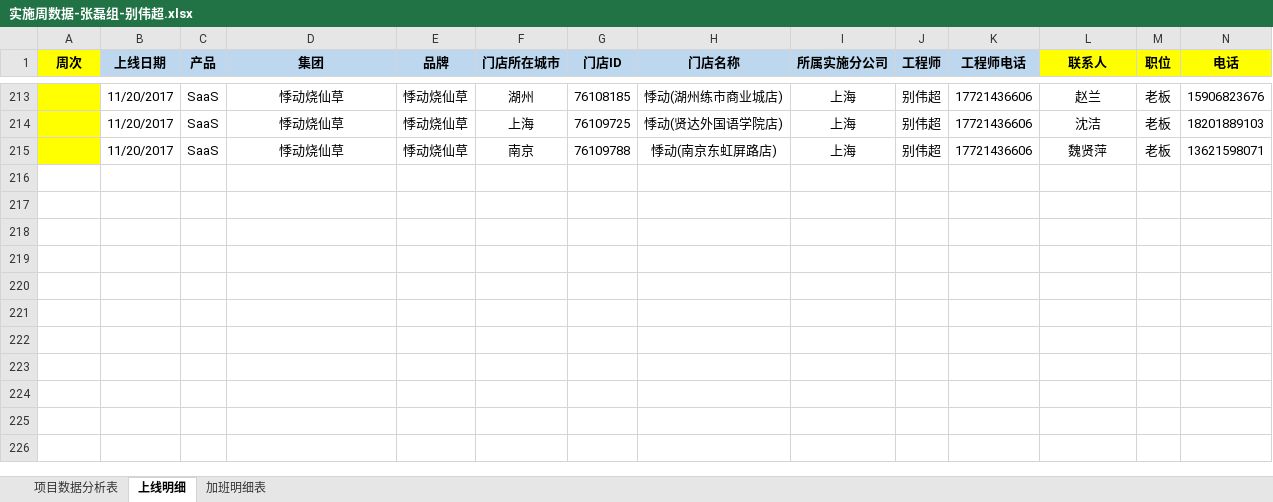
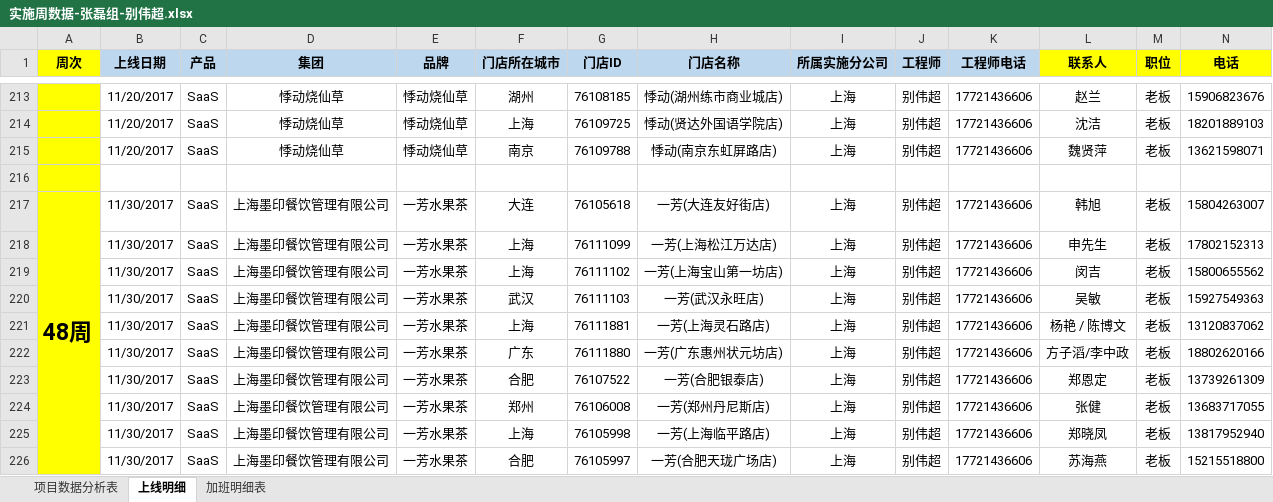
Before and after one commit to lx90735/zhangleizu, an Excel workbook: 个人/别伟超/实施周数据-张磊组-别伟超.xlsx, sheet 上线明细, drawn as a sheet; only a part is shown, gaps mark what is left out; values as stored, in another font and other column widths than the file's, no borders; rows hold the shown columns only; the diff names each change by its address in the sheet, - before the commit and + after, or states it on an @@ line.

```diff
--- a/个人/别伟超/实施周数据-张磊组-别伟超.xlsx (sheet 上线明细)
+++ b/个人/别伟超/实施周数据-张磊组-别伟超.xlsx (sheet 上线明细)
+row 216: (empty)
+row 217: 48周 | 11/30/2017 | SaaS | 上海墨印餐饮管理有限公司 | 一芳水果茶 | 大连 | 76105618 | 一芳(大连友好街店) | 上海 | 别伟超 | 17721436606 | 韩旭 | 老板 | 15804263007
+row 218:  | 11/30/2017 | SaaS | 上海墨印餐饮管理有限公司 | 一芳水果茶 | 上海 | 76111099 | 一芳(上海松江万达店) | 上海 | 别伟超 | 17721436606 | 申先生 | 老板 | 17802152313
+row 219:  | 11/30/2017 | SaaS | 上海墨印餐饮管理有限公司 | 一芳水果茶 | 上海 | 76111102 | 一芳(上海宝山第一坊店) | 上海 | 别伟超 | 17721436606 | 闵吉 | 老板 | 15800655562
+row 220:  | 11/30/2017 | SaaS | 上海墨印餐饮管理有限公司 | 一芳水果茶 | 武汉 | 76111103 | 一芳(武汉永旺店) | 上海 | 别伟超 | 17721436606 | 吴敏 | 老板 | 15927549363
+row 221:  | 11/30/2017 | SaaS | 上海墨印餐饮管理有限公司 | 一芳水果茶 | 上海 | 76111881 | 一芳(上海灵石路店) | 上海 | 别伟超 | 17721436606 | 杨艳 / 陈博文 | 老板 | 13120837062
+row 222:  | 11/30/2017 | SaaS | 上海墨印餐饮管理有限公司 | 一芳水果茶 | 广东 | 76111880 | 一芳(广东惠州状元坊店) | 上海 | 别伟超 | 17721436606 | 方子滔/李中政 | 老板 | 18802620166
+row 223:  | 11/30/2017 | SaaS | 上海墨印餐饮管理有限公司 | 一芳水果茶 | 合肥 | 76107522 | 一芳(合肥银泰店) | 上海 | 别伟超 | 17721436606 | 郑恩定 | 老板 | 13739261309
+row 224:  | 11/30/2017 | SaaS | 上海墨印餐饮管理有限公司 | 一芳水果茶 | 郑州 | 76106008 | 一芳(郑州丹尼斯店) | 上海 | 别伟超 | 17721436606 | 张健 | 老板 | 13683717055
+row 225:  | 11/30/2017 | SaaS | 上海墨印餐饮管理有限公司 | 一芳水果茶 | 上海 | 76105998 | 一芳(上海临平路店) | 上海 | 别伟超 | 17721436606 | 郑晓凤 | 老板 | 13817952940
+row 226:  | 11/30/2017 | SaaS | 上海墨印餐饮管理有限公司 | 一芳水果茶 | 合肥 | 76105997 | 一芳(合肥天珑广场店) | 上海 | 别伟超 | 17721436606 | 苏海燕 | 老板 | 15215518800
```
Also changed, not shown: 实施周数据-张磊组/11月/47周/实施周数据-张磊组-别伟超.xlsx, 1 other file.
